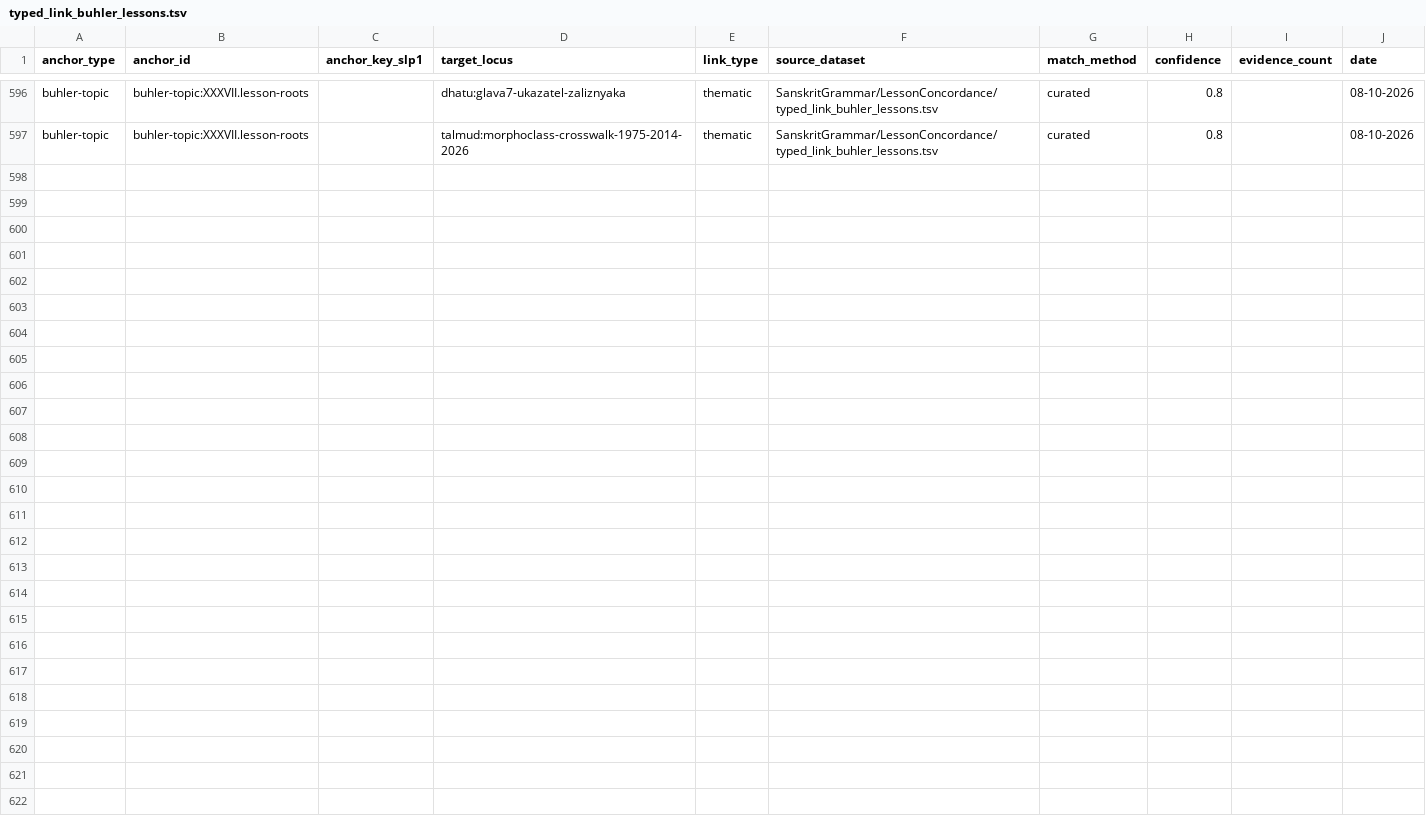
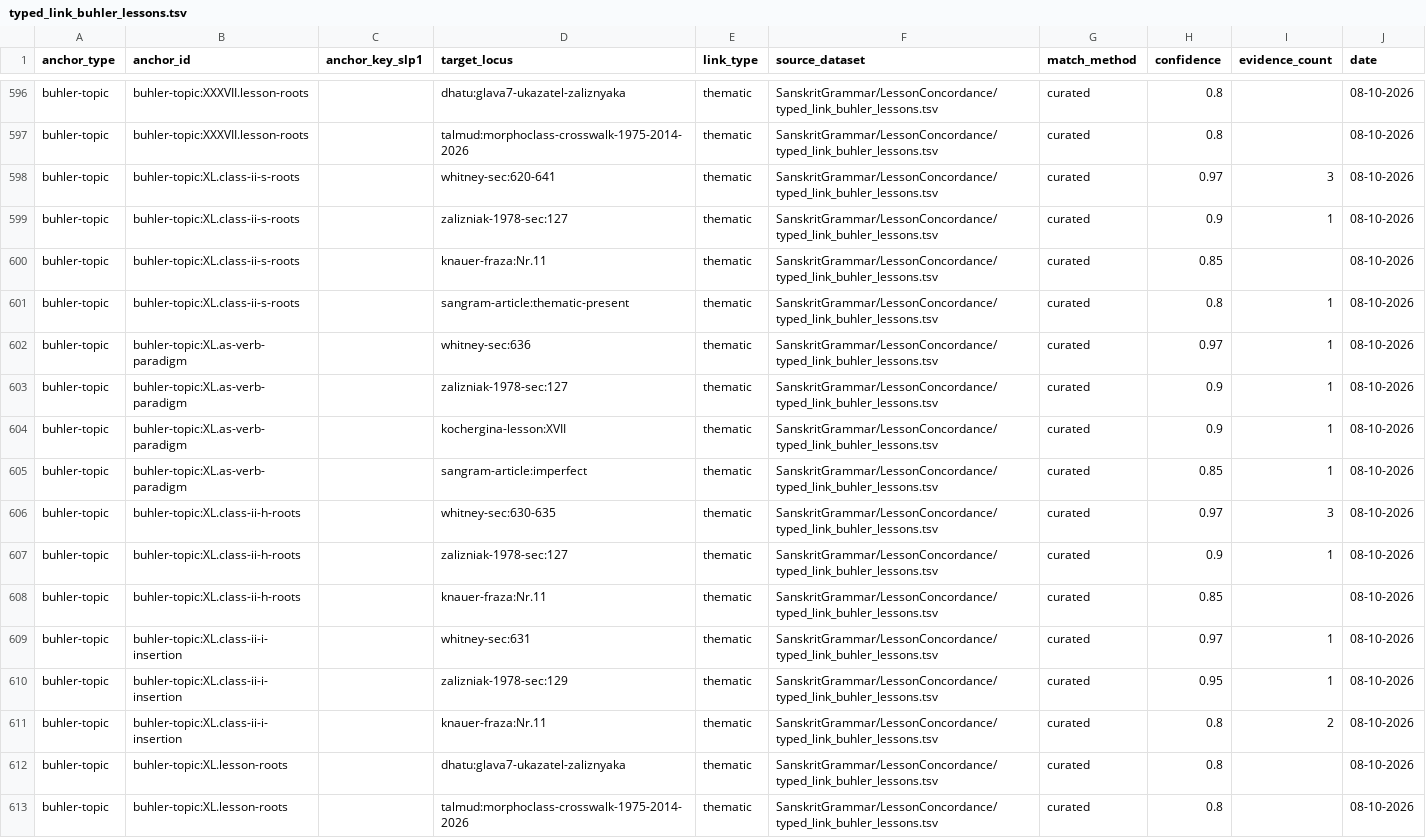
Before and after one commit to gasyoun/SanskritGrammar, a TSV file: LessonConcordance/typed_link_buhler_lessons.tsv, drawn as a sheet; only a part is shown, gaps mark what is left out.

Commit message:
H5691: LessonConcordance — урок XL (морфонология s-корней ās/cakās/śās + as с Pot. syām + h-корней lih/duh/dih с переносом придыхания d→dh + i-вставки rud/śvas/svap/an/jakṣ; 16 связей, 5 тем, 11 спотов E10-E12, crosswalk 13/13 строк — первый урок серии с полным покрытием (an index-unknown честно), ловушка cakās→kāś задокументирована; spot-check 53/53 PASS — DeepSeek 401, 16-й прецедент серии; первичный прогон 44/53: 8 багов чекера + 1 дефект точности исправлен (acakāsati не напечатана); протокол force-add мимо gitignore — H5667/H5670/H5677/H5678/H5682/H5684/H5685/H5688)

```diff
--- a/LessonConcordance/typed_link_buhler_lessons.tsv
+++ b/LessonConcordance/typed_link_buhler_lessons.tsv
@@ -597 +597,17 @@ buhler-topic	buhler-topic:XXXVII.lesson-roots		dhatu:glava7-ukazatel-zaliznyaka
 buhler-topic	buhler-topic:XXXVII.lesson-roots		talmud:morphoclass-crosswalk-1975-2014-2026	thematic	SanskritGrammar/LessonConcordance/typed_link_buhler_lessons.tsv	curated	0.8		08-10-2026
+buhler-topic	buhler-topic:XL.class-ii-s-roots		whitney-sec:620-641	thematic	SanskritGrammar/LessonConcordance/typed_link_buhler_lessons.tsv	curated	0.97	3	08-10-2026
+buhler-topic	buhler-topic:XL.class-ii-s-roots		zalizniak-1978-sec:127	thematic	SanskritGrammar/LessonConcordance/typed_link_buhler_lessons.tsv	curated	0.9	1	08-10-2026
+buhler-topic	buhler-topic:XL.class-ii-s-roots		knauer-fraza:Nr.11	thematic	SanskritGrammar/LessonConcordance/typed_link_buhler_lessons.tsv	curated	0.85		08-10-2026
+buhler-topic	buhler-topic:XL.class-ii-s-roots		sangram-article:thematic-present	thematic	SanskritGrammar/LessonConcordance/typed_link_buhler_lessons.tsv	curated	0.8	1	08-10-2026
+buhler-topic	buhler-topic:XL.as-verb-paradigm		whitney-sec:636	thematic	SanskritGrammar/LessonConcordance/typed_link_buhler_lessons.tsv	curated	0.97	1	08-10-2026
+buhler-topic	buhler-topic:XL.as-verb-paradigm		zalizniak-1978-sec:127	thematic	SanskritGrammar/LessonConcordance/typed_link_buhler_lessons.tsv	curated	0.9	1	08-10-2026
+buhler-topic	buhler-topic:XL.as-verb-paradigm		kochergina-lesson:XVII	thematic	SanskritGrammar/LessonConcordance/typed_link_buhler_lessons.tsv	curated	0.9	1	08-10-2026
+buhler-topic	buhler-topic:XL.as-verb-paradigm		sangram-article:imperfect	thematic	SanskritGrammar/LessonConcordance/typed_link_buhler_lessons.tsv	curated	0.85	1	08-10-2026
+buhler-topic	buhler-topic:XL.class-ii-h-roots		whitney-sec:630-635	thematic	SanskritGrammar/LessonConcordance/typed_link_buhler_lessons.tsv	curated	0.97	3	08-10-2026
+buhler-topic	buhler-topic:XL.class-ii-h-roots		zalizniak-1978-sec:127	thematic	SanskritGrammar/LessonConcordance/typed_link_buhler_lessons.tsv	curated	0.9	1	08-10-2026
+buhler-topic	buhler-topic:XL.class-ii-h-roots		knauer-fraza:Nr.11	thematic	SanskritGrammar/LessonConcordance/typed_link_buhler_lessons.tsv	curated	0.85		08-10-2026
+buhler-topic	buhler-topic:XL.class-ii-i-insertion		whitney-sec:631	thematic	SanskritGrammar/LessonConcordance/typed_link_buhler_lessons.tsv	curated	0.97	1	08-10-2026
+buhler-topic	buhler-topic:XL.class-ii-i-insertion		zalizniak-1978-sec:129	thematic	SanskritGrammar/LessonConcordance/typed_link_buhler_lessons.tsv	curated	0.95	1	08-10-2026
+buhler-topic	buhler-topic:XL.class-ii-i-insertion		knauer-fraza:Nr.11	thematic	SanskritGrammar/LessonConcordance/typed_link_buhler_lessons.tsv	curated	0.8	2	08-10-2026
+buhler-topic	buhler-topic:XL.lesson-roots		dhatu:glava7-ukazatel-zaliznyaka	thematic	SanskritGrammar/LessonConcordance/typed_link_buhler_lessons.tsv	curated	0.8		08-10-2026
+buhler-topic	buhler-topic:XL.lesson-roots		talmud:morphoclass-crosswalk-1975-2014-2026	thematic	SanskritGrammar/LessonConcordance/typed_link_buhler_lessons.tsv	curated	0.8		08-10-2026
```
Also changed, not shown: 5 other files.
